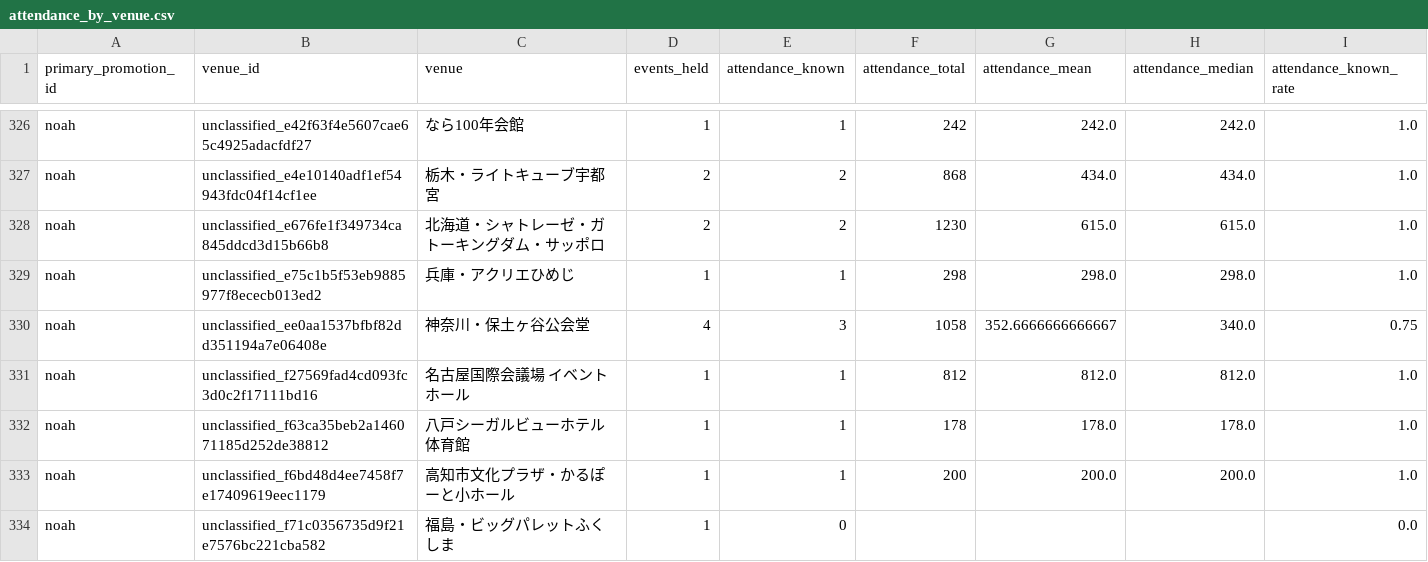
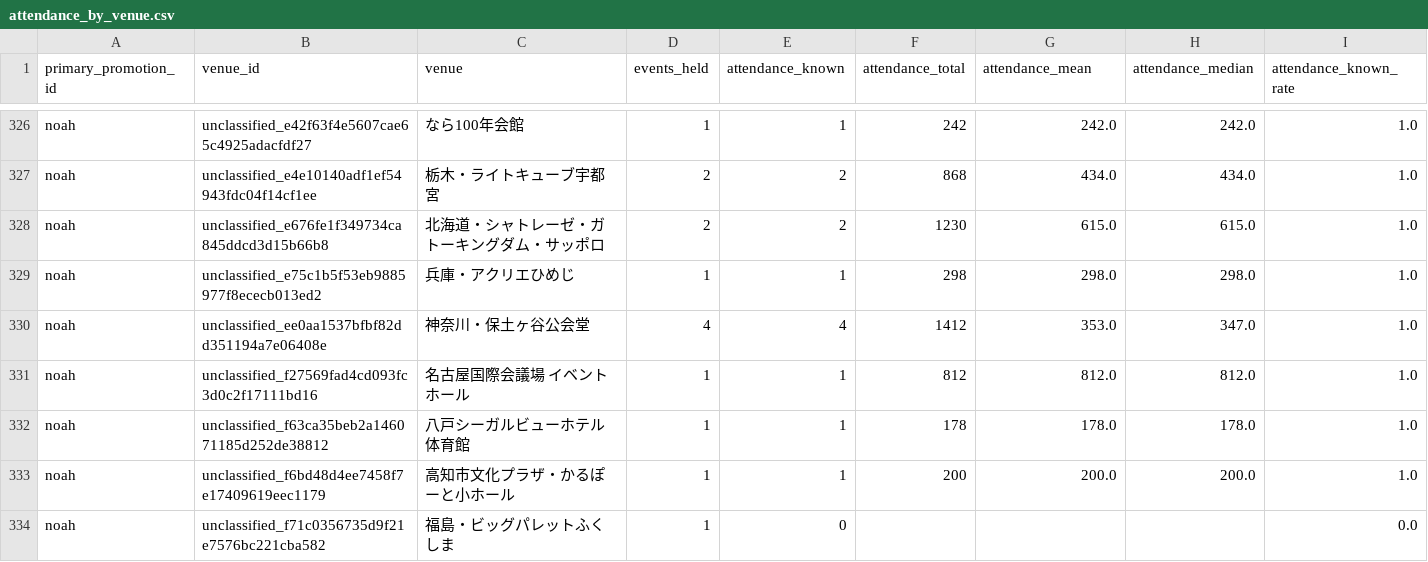
Before and after one commit to yutarowada0402/prowrestling-attendance, a CSV file: exports/attendance_by_venue.csv, drawn as a sheet; only a part is shown, gaps mark what is left out.

```diff
--- a/exports/attendance_by_venue.csv
+++ b/exports/attendance_by_venue.csv
@@ -329,3 +329,3 @@ noah,unclassified_e676fe1f349734ca845ddcd3d15b66b8,北海道・シャトレー
 noah,unclassified_e75c1b5f53eb9885977f8ececb013ed2,兵庫・アクリエひめじ,1,1,298,298.0,298.0,1.0
-noah,unclassified_ee0aa1537bfbf82dd351194a7e06408e,神奈川・保土ヶ谷公会堂,4,3,1058,352.6666666666667,340.0,0.75
+noah,unclassified_ee0aa1537bfbf82dd351194a7e06408e,神奈川・保土ヶ谷公会堂,4,4,1412,353.0,347.0,1.0
 noah,unclassified_f27569fad4cd093fc3d0c2f17111bd16,名古屋国際会議場　イベントホール,1,1,812,812.0,812.0,1.0
```
Also changed, not shown: exports/attendance_by_weekday.csv, exports/attendance_monthly.csv, 20 other files.
